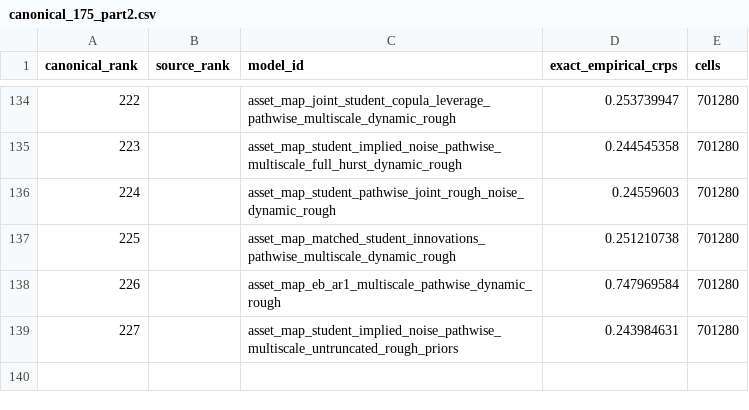
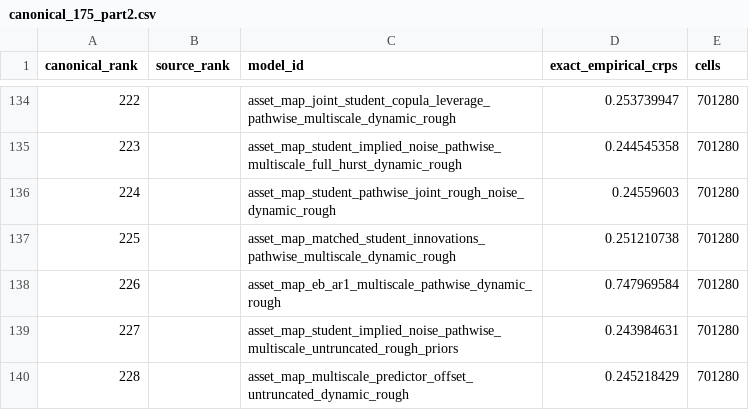
Before and after one commit to Hutch2064/Simfolio-Forecasting-Methodology, a CSV file: src/simfolio_forecasting_methodology/resources/catalogs/canonical_175_part2.csv, drawn as a sheet; only a part is shown, gaps mark what is left out; the diff names each change by its address in the sheet, - before the commit and + after, or states it on an @@ line.

Commit message:
Record multiscale offset panel and validate unclipped rough proxy pilot

```diff
--- a/src/simfolio_forecasting_methodology/resources/catalogs/canonical_175_part2.csv
+++ b/src/simfolio_forecasting_methodology/resources/catalogs/canonical_175_part2.csv
+row 140: 228 |  | asset_map_multiscale_predictor_offset_untruncated_dynamic_rough | 0.245218429 | 701280
```
Also changed, not shown: 20 other files.
